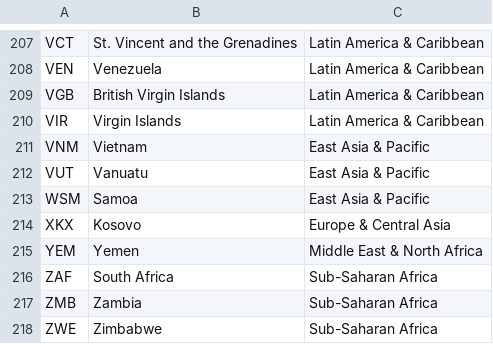
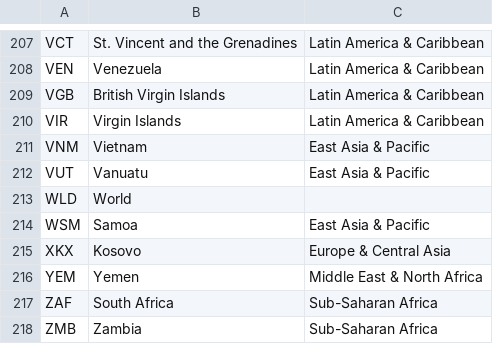
Before and after one commit to seanstutler/info-201-final-proj, a CSV file: processed_data/region.csv, drawn as a sheet; only a part is shown, gaps mark what is left out; the shorter side is filled out with more unchanged rows; the diff names each change by its address in the sheet, - before the commit and + after, or states it on an @@ line.

Commit message:
add the world row

```diff
--- a/processed_data/region.csv
+++ b/processed_data/region.csv
+row 213: WLD | World
```
Also changed, not shown: 1 other file.
